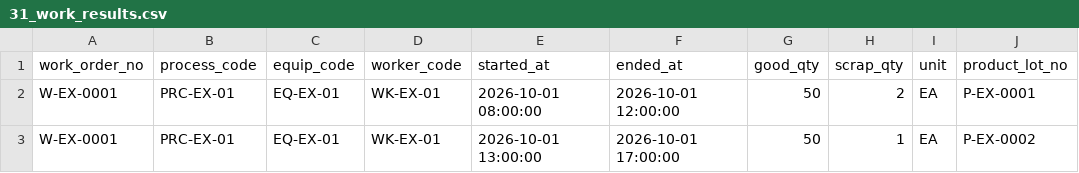
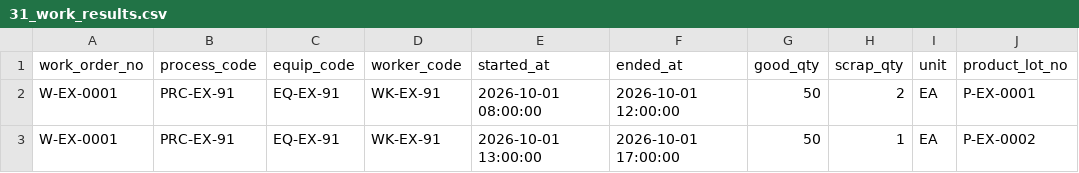
Before and after one commit to superpjh-stack/Total_MES_Solutions, a CSV file: src/mescore/migrate/examples/31_work_results.csv, drawn as a sheet.

```diff
--- a/src/mescore/migrate/examples/31_work_results.csv
+++ b/src/mescore/migrate/examples/31_work_results.csv
@@ -1,3 +1,3 @@
 work_order_no,process_code,equip_code,worker_code,started_at,ended_at,good_qty,scrap_qty,unit,product_lot_no
-W-EX-0001,PRC-EX-01,EQ-EX-01,WK-EX-01,2026-10-01 08:00:00,2026-10-01 12:00:00,50,2,EA,P-EX-0001
-W-EX-0001,PRC-EX-01,EQ-EX-01,WK-EX-01,2026-10-01 13:00:00,2026-10-01 17:00:00,50,1,EA,P-EX-0002
+W-EX-0001,PRC-EX-91,EQ-EX-91,WK-EX-91,2026-10-01 08:00:00,2026-10-01 12:00:00,50,2,EA,P-EX-0001
+W-EX-0001,PRC-EX-91,EQ-EX-91,WK-EX-91,2026-10-01 13:00:00,2026-10-01 17:00:00,50,1,EA,P-EX-0002
```
Also changed, not shown: packs/kimchi/seed/equipment_example.csv, packs/kimchi/seed/processes.csv, 24 other files.
